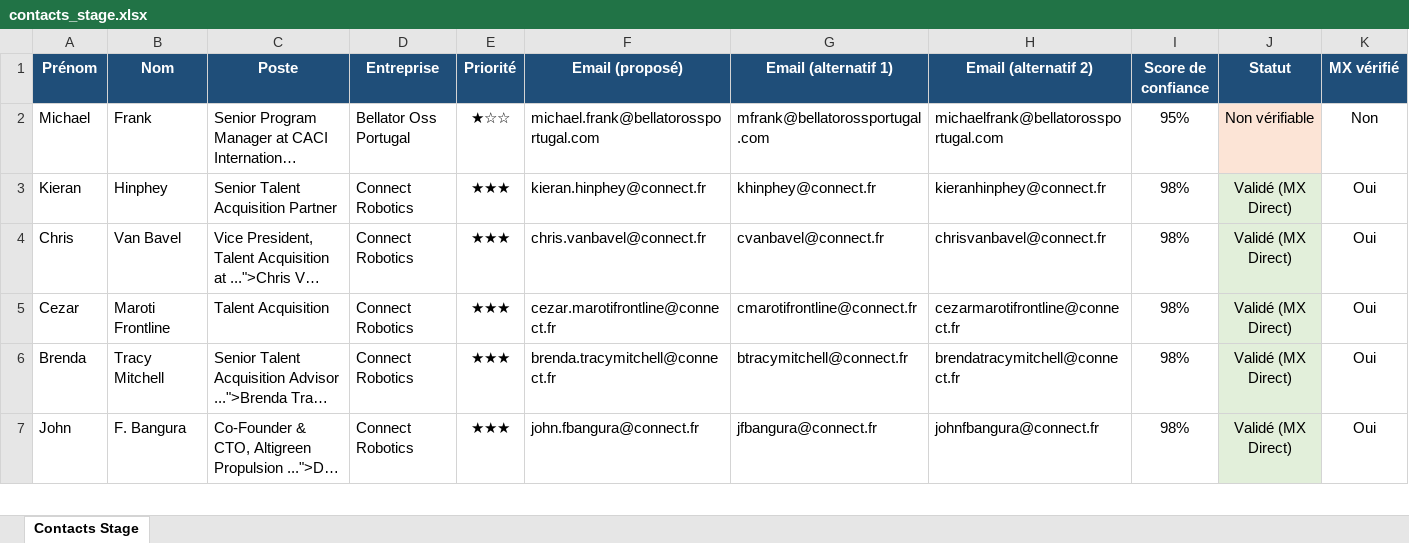
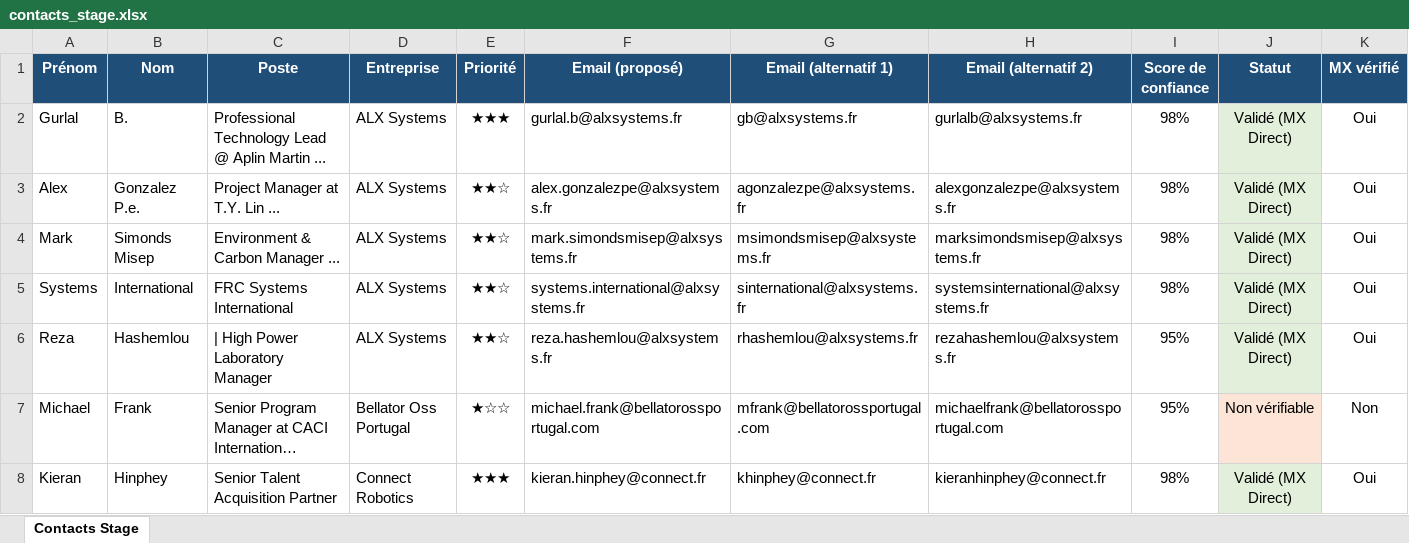
Before and after one commit to medhsiny2003/linkedin-prospector, an Excel workbook: data/contacts_stage.xlsx, sheet Contacts Stage, drawn as a sheet; only a part is shown; the shorter side is filled out with more unchanged rows; long unchanged cells end in …; values as stored, in another font and other column widths than the file's, no borders; rows hold the shown columns only; the diff names each change by its address in the sheet, - before the commit and + after, or states it on an @@ line.

Commit message:
chore(auto): synchronisation 5 nouveaux leads [skip ci]

```diff
--- a/data/contacts_stage.xlsx (sheet Contacts Stage)
+++ b/data/contacts_stage.xlsx (sheet Contacts Stage)
+row 2: Gurlal | B. | Professional Technology Lead @ Aplin Martin ... | ALX Systems | ★★★ | gurlal.b@alxsystems.fr | gb@alxsystems.fr | gurlalb@alxsystems.fr | 98% | Validé (MX Direct) | Oui
+row 3: Alex | Gonzalez P.e. | Project Manager at T.Y. Lin ... | ALX Systems | ★★☆ | alex.gonzalezpe@alxsystems.fr | agonzalezpe@alxsystems.fr | alexgonzalezpe@alxsystems.fr | 98% | Validé (MX Direct) | Oui
+row 4: Mark | Simonds Misep | Environment & Carbon Manager ... | ALX Systems | ★★☆ | mark.simondsmisep@alxsystems.fr | msimondsmisep@alxsystems.fr | marksimondsmisep@alxsystems.fr | 98% | Validé (MX Direct) | Oui
+row 5: Systems | International | FRC Systems International | ALX Systems | ★★☆ | systems.international@alxsystems.fr | sinternational@alxsystems.fr | systemsinternational@alxsystems.fr | 98% | Validé (MX Direct) | Oui
+row 6: Reza | Hashemlou | | High Power Laboratory Manager | ALX Systems | ★★☆ | reza.hashemlou@alxsystems.fr | rhashemlou@alxsystems.fr | rezahashemlou@alxsystems.fr | 95% | Validé (MX Direct) | Oui
```
Also changed, not shown: 2 other files.
